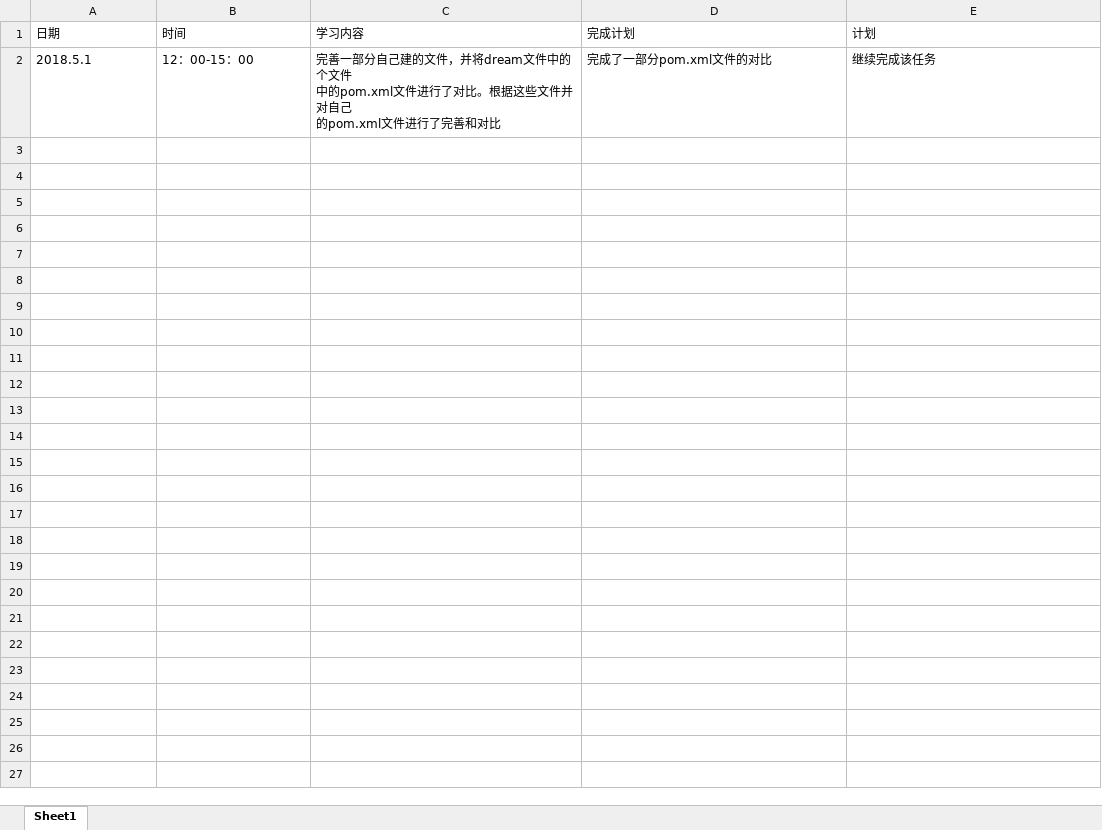
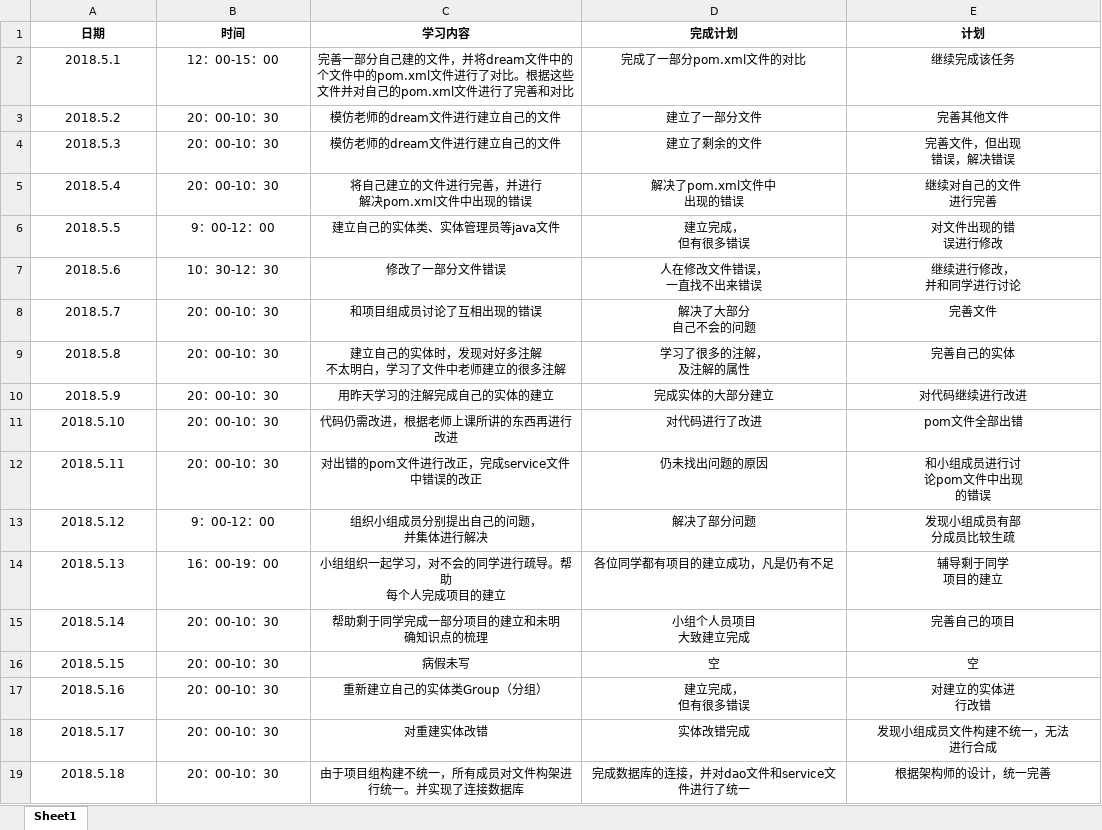
Before and after one commit to memetuanti/yibuzhiyao, an Excel workbook: doc/log/log_201608040234_zhiyoumeng.xlsx, sheet Sheet1, drawn as a sheet; only a part is shown; values as stored, in another font and other column widths than the file's, no borders; ↵ is a line break in a cell; the diff covers the shown part only; the diff names each change by its address in the sheet, - before the commit and + after, or states it on an @@ line.

```diff
--- a/doc/log/log_201608040234_zhiyoumeng.xlsx (sheet Sheet1)
+++ b/doc/log/log_201608040234_zhiyoumeng.xlsx (sheet Sheet1)
-A1:E1 bold: off
+A1:E1 bold: on
-A1:E2 alignment: left
+A1:E2 alignment: center
-C2 (学习内容): …的个文件 ↵ 中的pom.xml文件进行了对比。根据这些文件并对自己 ↵ 的pom.xml文件…
+C2 (学习内容): …的个文件中的pom.xml文件进行了对比。根据这些文件并对自己的pom.xml文件…
+row 3: 2018.5.2 | 20：00-10：30 | 模仿老师的dream文件进行建立自己的文件 | 建立了一部分文件 | 完善其他文件
+row 4: 2018.5.3 | 20：00-10：30 | 模仿老师的dream文件进行建立自己的文件 | 建立了剩余的文件 | 完善文件，但出现 ↵ 错误，解决错误
+row 5: 2018.5.4 | 20：00-10：30 | 将自己建立的文件进行完善，并进行 ↵ 解决pom.xml文件中出现的错误 | 解决了pom.xml文件中 ↵ 出现的错误 | 继续对自己的文件 ↵ 进行完善
+row 6: 2018.5.5 | 9：00-12：00 | 建立自己的实体类、实体管理员等java文件 | 建立完成， ↵ 但有很多错误 | 对文件出现的错 ↵ 误进行修改
+row 7: 2018.5.6 | 10：30-12：30 | 修改了一部分文件错误 | 人在修改文件错误， ↵ 一直找不出来错误 | 继续进行修改， ↵ 并和同学进行讨论
+row 8: 2018.5.7 | 20：00-10：30 | 和项目组成员讨论了互相出现的错误 | 解决了大部分 ↵ 自己不会的问题 | 完善文件
+row 9: 2018.5.8 | 20：00-10：30 | 建立自己的实体时，发现对好多注解 ↵ 不太明白，学习了文件中老师建立的很多注解 | 学习了很多的注解， ↵ 及注解的属性 | 完善自己的实体
+row 10: 2018.5.9 | 20：00-10：30 | 用昨天学习的注解完成自己的实体的建立 | 完成实体的大部分建立 | 对代码继续进行改进
+row 11: 2018.5.10 | 20：00-10：30 | 代码仍需改进，根据老师上课所讲的东西再进行改进 | 对代码进行了改进 | pom文件全部出错
+row 12: 2018.5.11 | 20：00-10：30 | 对出错的pom文件进行改正，完成service文件 ↵ 中错误的改正 | 仍未找出问题的原因 | 和小组成员进行讨 ↵ 论pom文件中出现 ↵ 的错误
+row 13: 2018.5.12 | 9：00-12：00 | 组织小组成员分别提出自己的问题， ↵ 并集体进行解决 | 解决了部分问题 | 发现小组成员有部 ↵ 分成员比较生疏
+row 14: 2018.5.13 | 16：00-19：00 | 小组组织一起学习，对不会的同学进行疏导。帮助 ↵ 每个人完成项目的建立 | 各位同学都有项目的建立成功，凡是仍有不足 | 辅导剩于同学 ↵ 项目的建立
+row 15: 2018.5.14 | 20：00-10：30 | 帮助剩于同学完成一部分项目的建立和未明 ↵ 确知识点的梳理 | 小组个人员项目 ↵ 大致建立完成 | 完善自己的项目
+row 16: 2018.5.15 | 20：00-10：30 | 病假未写 | 空 | 空
+row 17: 2018.5.16 | 20：00-10：30 | 重新建立自己的实体类Group（分组） | 建立完成， ↵ 但有很多错误 | 对建立的实体进 ↵ 行改错
+row 18: 2018.5.17 | 20：00-10：30 | 对重建实体改错 | 实体改错完成 | 发现小组成员文件构建不统一，无法 ↵ 进行合成
+row 19: 2018.5.18 | 20：00-10：30 | 由于项目组构建不统一，所有成员对文件构架进 ↵ 行统一。并实现了连接数据库 | 完成数据库的连接，并对dao文件和service文件进行了统一 | 根据架构师的设计，统一完善
```
Also changed, not shown: 43 added rows elsewhere in this sheet, doc/log/log_201605020406_sunxinxin.xlsx, 54 other files.
